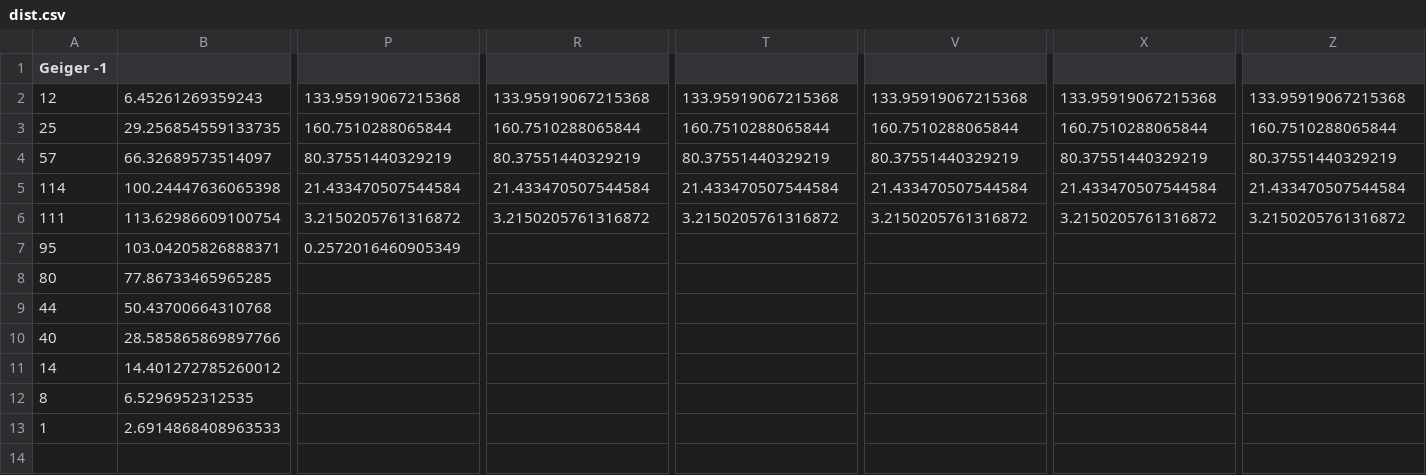
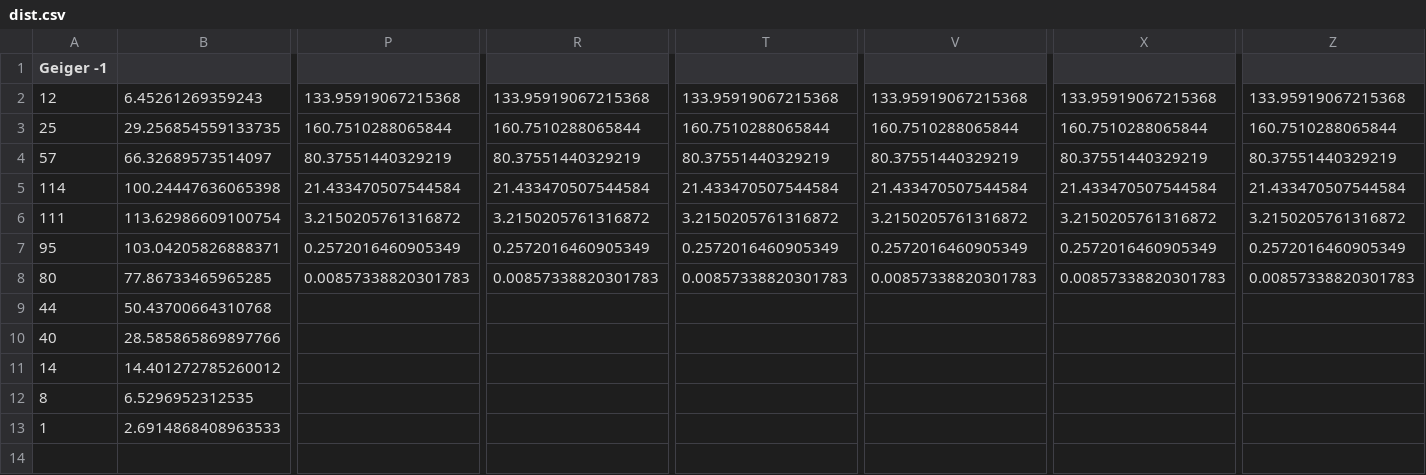
Before and after one commit to RBerga06/unipr-clt-fisica, a CSV file: lab1/r4-random/data/dist.csv, drawn as a sheet; only a part is shown, gaps mark what is left out; the diff names each change by its address in the sheet, - before the commit and + after, or states it on an @@ line.

Commit message:
Dadi?

```diff
--- a/lab1/r4-random/data/dist.csv
+++ b/lab1/r4-random/data/dist.csv
-R7: (empty)
+R7: 0.2572016460905349
-T7: (empty)
+T7: 0.2572016460905349
-V7: (empty)
+V7: 0.2572016460905349
-X7: (empty)
+X7: 0.2572016460905349
-Z7: (empty)
+Z7: 0.2572016460905349
-P8: (empty)
+P8: 0.00857338820301783
-R8: (empty)
+R8: 0.00857338820301783
-T8: (empty)
+T8: 0.00857338820301783
-V8: (empty)
+V8: 0.00857338820301783
-X8: (empty)
+X8: 0.00857338820301783
-Z8: (empty)
+Z8: 0.00857338820301783
```
Also changed, not shown: 1 other file.
